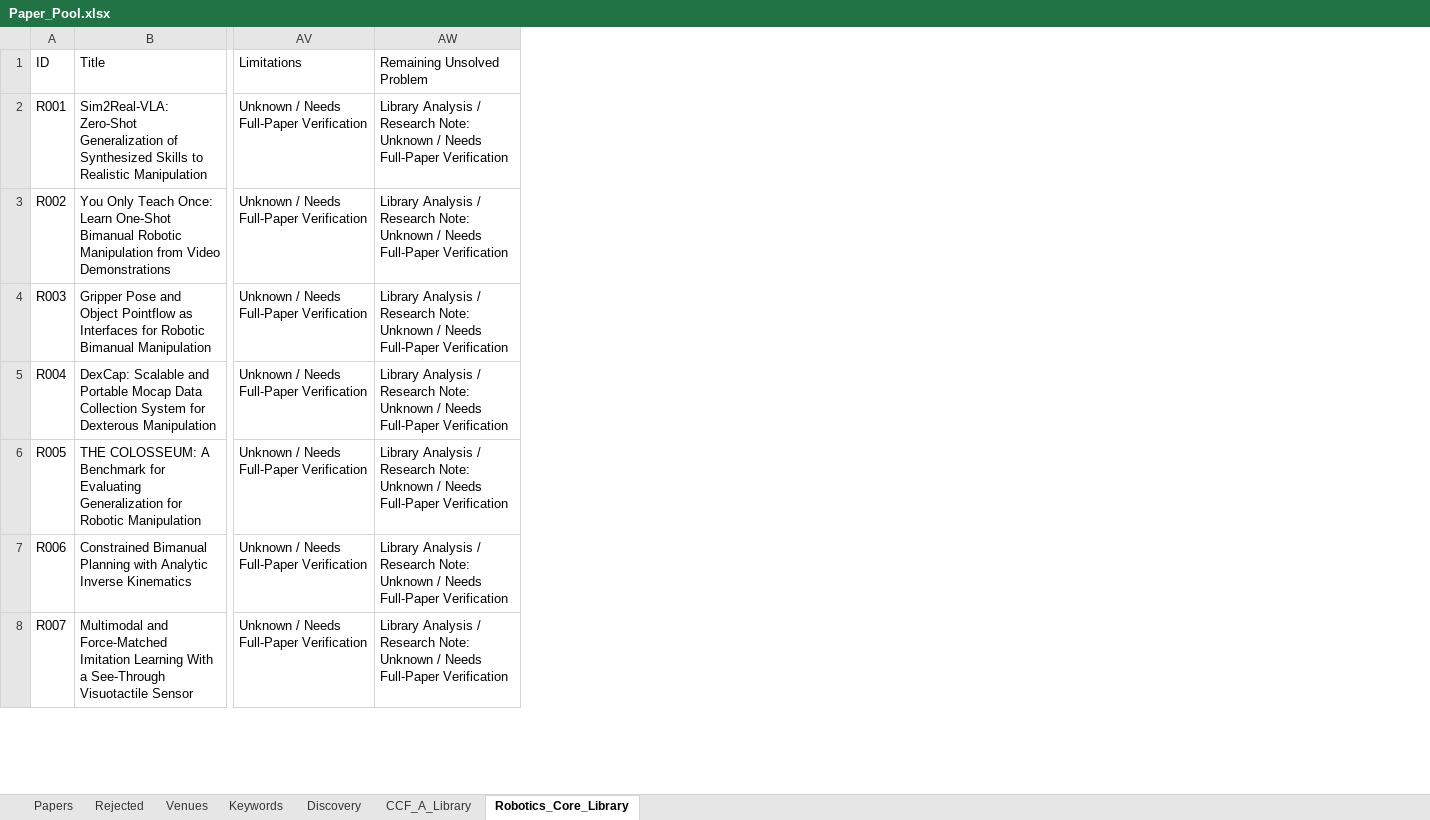
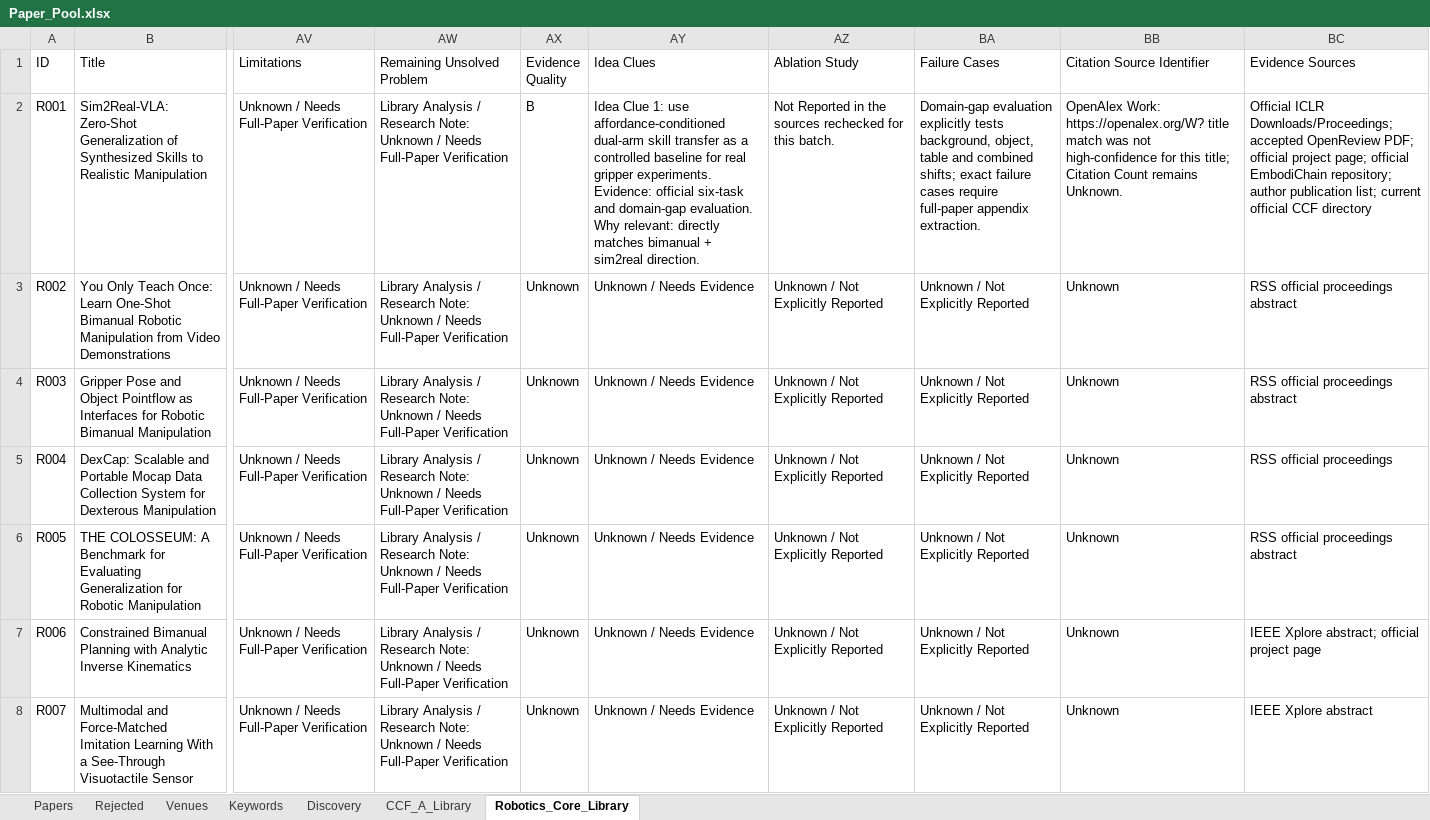
Before and after one commit to liwanxin200763/Robot_research, an Excel workbook: 00_Paper_Pool/Paper_Pool.xlsx, sheet Robotics_Core_Library, drawn as a sheet; only a part is shown, gaps mark what is left out; values as stored, in another font and other column widths than the file's, no borders; table styles not drawn; the diff names each change by its address in the sheet, - before the commit and + after, or states it on an @@ line.

Commit message:
Enrich papers batch 01

```diff
--- a/00_Paper_Pool/Paper_Pool.xlsx (sheet Robotics_Core_Library)
+++ b/00_Paper_Pool/Paper_Pool.xlsx (sheet Robotics_Core_Library)
+column AX (Evidence Quality), rows 2-8: B | Unknown | Unknown | Unknown | Unknown | Unknown | Unknown
+column AY (Idea Clues), rows 2-8: Idea Clue 1: use affordance-conditioned dual-arm skill transfer as a controlled baseline for real gripper experiments. Evidence: official six-task and domain-gap evaluation. Why relevant: directly matches bimanual + sim2real direction. | Unknown / Needs Evidence | Unknown / Needs Evidence | Unknown / Needs Evidence | Unknown / Needs Evidence | Unknown / Needs Evidence | Unknown / Needs Evidence
+column AZ (Ablation Study), rows 2-8: Not Reported in the sources rechecked for this batch. | Unknown / Not Explicitly Reported | Unknown / Not Explicitly Reported | Unknown / Not Explicitly Reported | Unknown / Not Explicitly Reported | Unknown / Not Explicitly Reported | Unknown / Not Explicitly Reported
+column BA (Failure Cases), rows 2-8: Domain-gap evaluation explicitly tests background, object, table and combined shifts; exact failure cases require full-paper appendix extraction. | Unknown / Not Explicitly Reported | Unknown / Not Explicitly Reported | Unknown / Not Explicitly Reported | Unknown / Not Explicitly Reported | Unknown / Not Explicitly Reported | Unknown / Not Explicitly Reported
+column BB (Citation Source Identifier), rows 2-8: OpenAlex Work: https://openalex.org/W? title match was not high-confidence for this title; Citation Count remains Unknown. | Unknown | Unknown | Unknown | Unknown | Unknown | Unknown
+column BC (Evidence Sources), rows 2-8: Official ICLR Downloads/Proceedings; accepted OpenReview PDF; official project page; official EmbodiChain repository; author publication list; current official CCF directory | RSS official proceedings abstract | RSS official proceedings abstract | RSS official proceedings | RSS official proceedings abstract | IEEE Xplore abstract; official project page | IEEE Xplore abstract
```
Also changed, not shown: sheet Papers, sheet Discovery, sheet CCF_A_Library, 11 other files.
